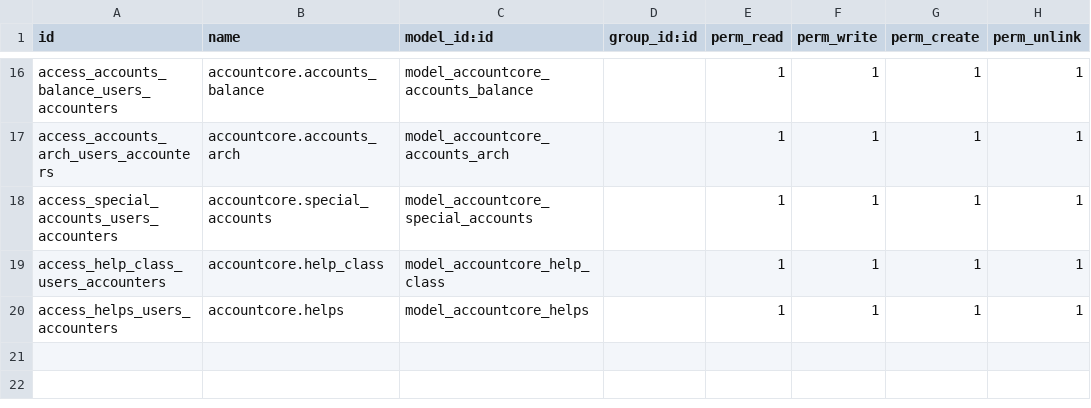
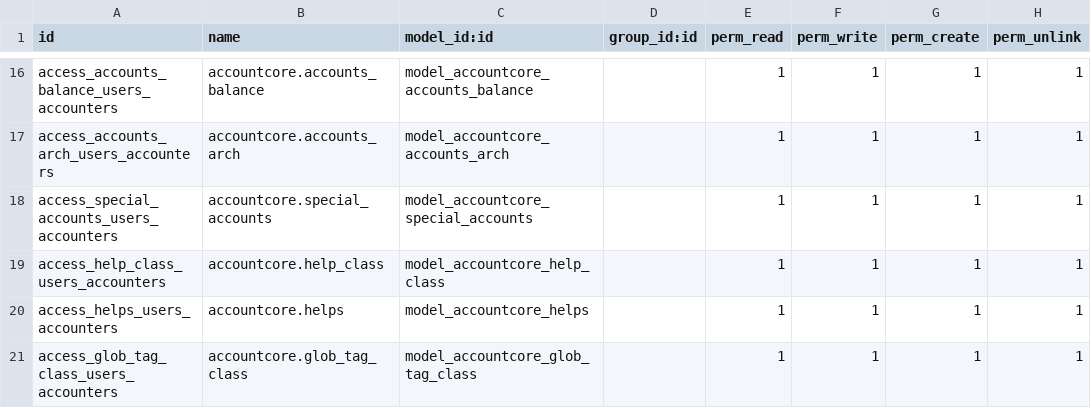
Before and after one commit to antdesigner/accountcore, a CSV file: security/ir.model.access.csv, drawn as a sheet; only a part is shown, gaps mark what is left out.

```diff
--- a/security/ir.model.access.csv
+++ b/security/ir.model.access.csv
@@ -20 +20,2 @@ access_help_class_users_accounters,accountcore.help_class,model_accountcore_help
 access_helps_users_accounters,accountcore.helps,model_accountcore_helps,,1,1,1,1
+access_glob_tag_class_users_accounters,accountcore.glob_tag_class,model_accountcore_glob_tag_class,,1,1,1,1
```
Also changed, not shown: 3 other files.
